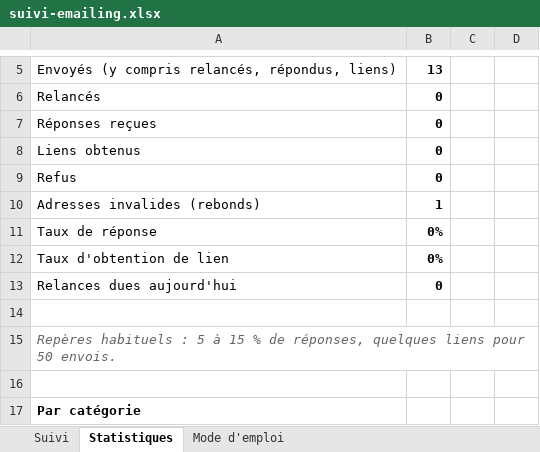
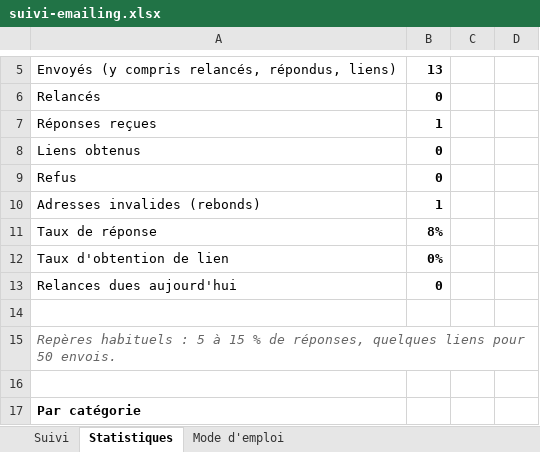
Before and after one commit to moonkamel/affi, an Excel workbook: docs/suivi-emailing.xlsx, sheet Statistiques, drawn as a sheet; only a part is shown, gaps mark what is left out; values as stored, in another font and other column widths than the file's, no borders; the diff names each change by its address in the sheet, - before the commit and + after, or states it on an @@ line.

```diff
--- a/docs/suivi-emailing.xlsx (sheet Statistiques)
+++ b/docs/suivi-emailing.xlsx (sheet Statistiques)
-B7: 0
+B7: 1
-B11: 0%
+B11: 8%
```
Also changed, not shown: sheet Suivi, 1 other file.
